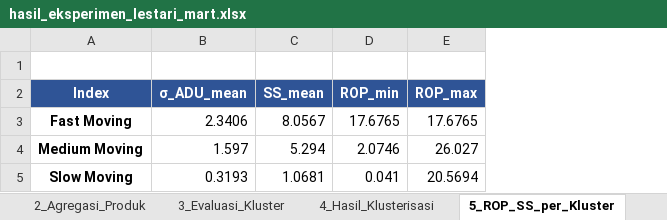
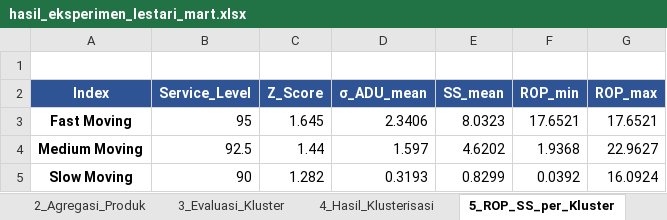
Before and after one commit to Firdhabungg/product-restock_recommendation, an Excel workbook: data/hasil_eksperimen_lestari_mart.xlsx, sheet 5_ROP_SS_per_Kluster, drawn as a sheet; values as stored, in another font and other column widths than the file's, no borders; addresses are those after the commit; the diff names each change by its address in the sheet, - before the commit and + after, or states it on an @@ line.

Commit message:
penambahan service level dan nilai Z

```diff
--- a/data/hasil_eksperimen_lestari_mart.xlsx (sheet 5_ROP_SS_per_Kluster)
+++ b/data/hasil_eksperimen_lestari_mart.xlsx (sheet 5_ROP_SS_per_Kluster)
+column B (Service_Level), rows 3-5: 95 | 92.5 | 90
+column C (Z_Score), rows 3-5: 1.645 | 1.44 | 1.282
-E3 (SS_mean): 8.0567
+E3 (SS_mean): 8.0323
-F3 (ROP_min): 17.6765
+F3 (ROP_min): 17.6521
-G3 (ROP_max): 17.6765
+G3 (ROP_max): 17.6521
-E4 (SS_mean): 5.294
+E4 (SS_mean): 4.6202
-F4 (ROP_min): 2.0746
+F4 (ROP_min): 1.9368
-G4 (ROP_max): 26.027
+G4 (ROP_max): 22.9627
-E5 (SS_mean): 1.0681
+E5 (SS_mean): 0.8299
-F5 (ROP_min): 0.041
+F5 (ROP_min): 0.0392
-G5 (ROP_max): 20.5694
+G5 (ROP_max): 16.0924
```
Also changed, not shown: sheet 4_Hasil_Klusterisasi, sheet 6_Simulasi_Rekomendasi, 3 other files.
